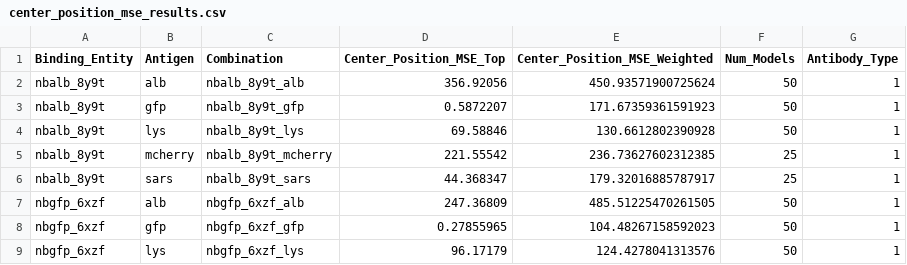
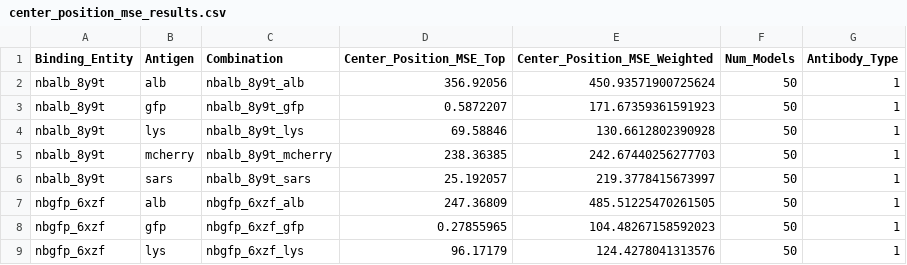
Before and after one commit to ThorKlm/AlphaFold3-Prodigy-Antibody-Evaluation, a CSV file: results/results/center_position_mse_results.csv, drawn as a sheet; only a part is shown.

```diff
--- a/results/results/center_position_mse_results.csv
+++ b/results/results/center_position_mse_results.csv
@@ -4,4 +4,4 @@ nbalb_8y9t,gfp,nbalb_8y9t_gfp,0.5872207,171.67359361591923,50,1
 nbalb_8y9t,lys,nbalb_8y9t_lys,69.58846,130.6612802390928,50,1
-nbalb_8y9t,mcherry,nbalb_8y9t_mcherry,221.55542,236.73627602312385,25,1
-nbalb_8y9t,sars,nbalb_8y9t_sars,44.368347,179.32016885787917,25,1
+nbalb_8y9t,mcherry,nbalb_8y9t_mcherry,238.36385,242.67440256277703,50,1
+nbalb_8y9t,sars,nbalb_8y9t_sars,25.192057,219.3778415673997,50,1
 nbgfp_6xzf,alb,nbgfp_6xzf_alb,247.36809,485.51225470261505,50,1
```
Also changed, not shown: results/results/combined_analysis_results.csv, results/results/combined_analysis_results_scaled.csv, 17 other files.
